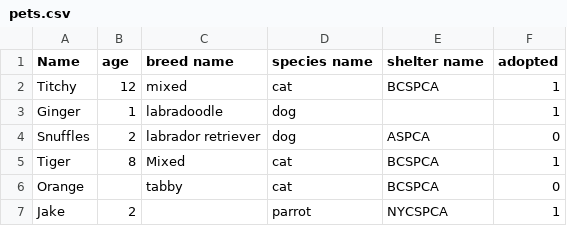
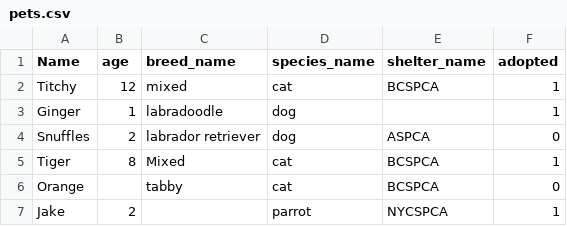
Before and after one commit to JasmineIslamNY/Thinkful, a CSV file: psycopg_lesson/pets.csv, drawn as a sheet.

```diff
--- a/psycopg_lesson/pets.csv
+++ b/psycopg_lesson/pets.csv
@@ -1,2 +1,2 @@
-Name,age,breed name,species name,shelter name,adopted
+Name,age,breed_name,species_name,shelter_name,adopted
 Titchy, 12, mixed, cat, BCSPCA, 1
```
Also changed, not shown: 2 other files.
